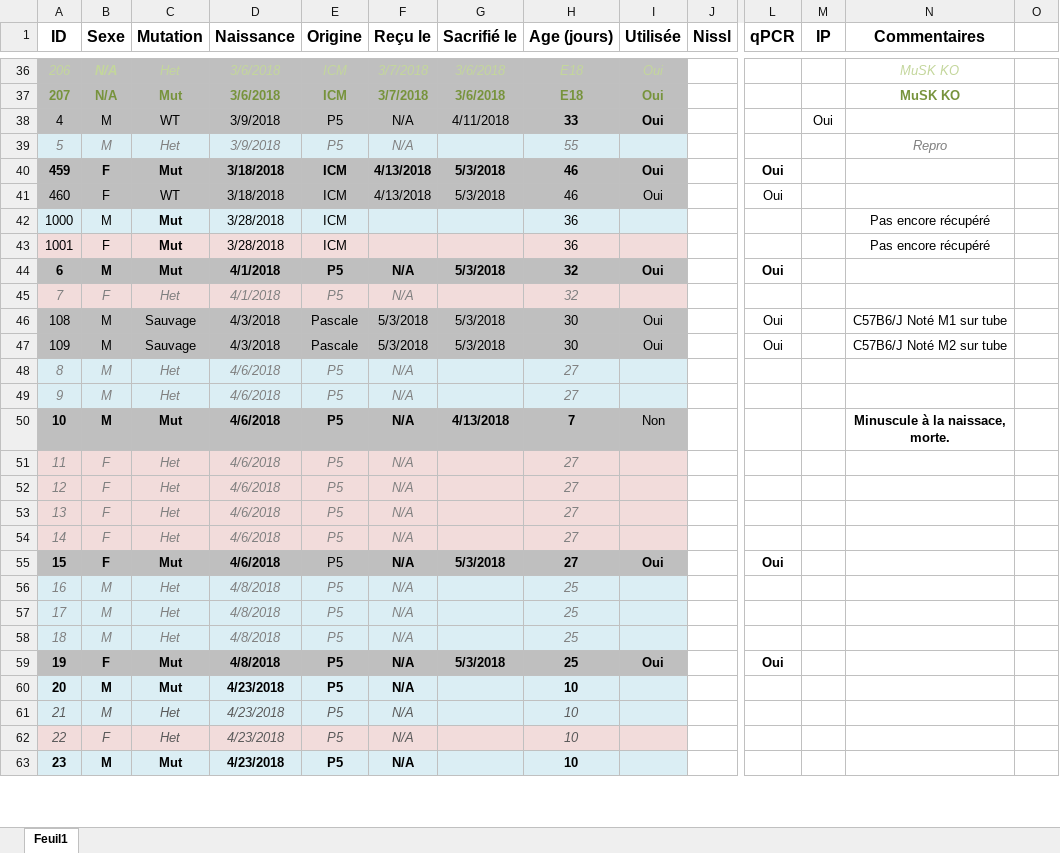
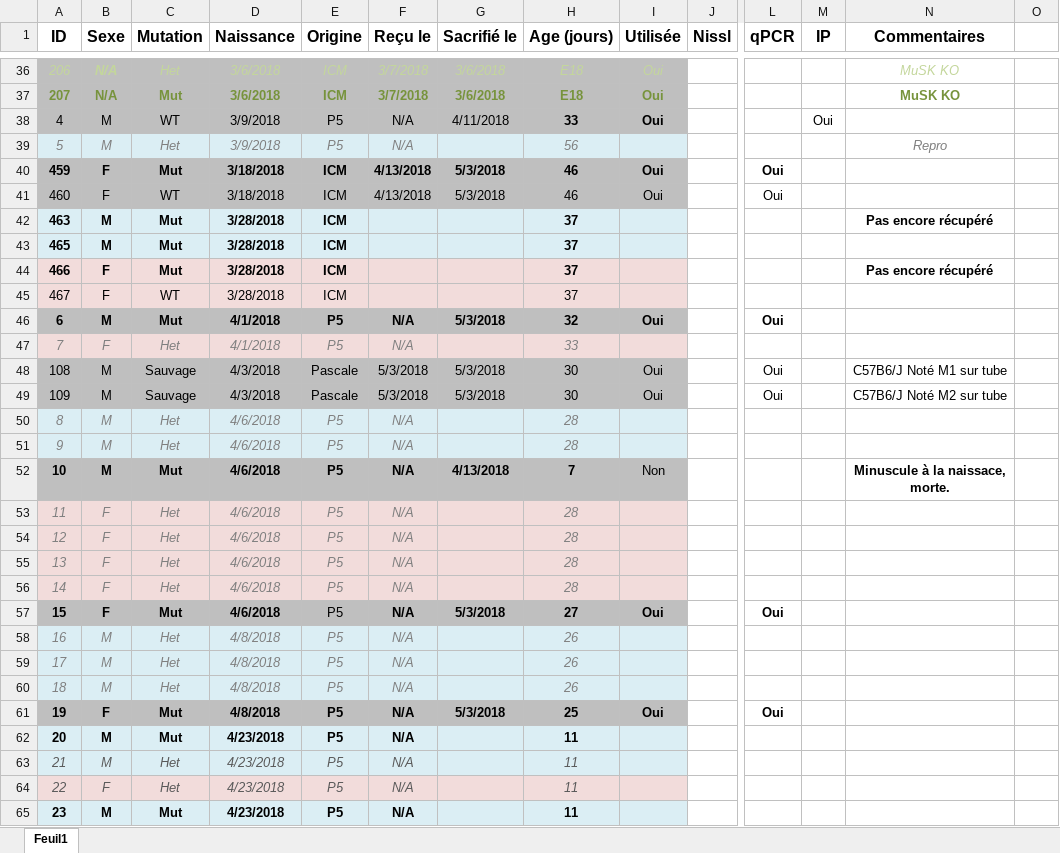
Before and after one commit to FlorentKl/rapport-m2, an Excel workbook: Recap Souris.xlsx, sheet Feuil1, drawn as a sheet; only a part is shown, gaps mark what is left out; values as stored, in another font and other column widths than the file's, no borders; conditional formats not drawn; addresses are those after the commit; rows hold the shown columns only; the diff covers the shown part only; the diff names each change by its address in the sheet, - before the commit and + after, or states it on an @@ line.

```diff
--- a/Recap Souris.xlsx (sheet Feuil1)
+++ b/Recap Souris.xlsx (sheet Feuil1)
-H39 (Age (jours)): 55
+H39 (Age (jours)): 56
-A42 (ID): 1000
+A42 (ID): 463
-A42:B42 bold: off
+A42:B42 bold: on
-D42:E42 bold: off
+D42:E42 bold: on
-H42 (Age (jours)): 36
+H42 (Age (jours)): 37
-H42 bold: off
+H42 bold: on
-N42 bold: off
+N42 bold: on
+row 43: 465 | M | Mut | 3/28/2018 | ICM |  |  | 37
-A44 (ID): 1001
+A44 (ID): 466
-A44:B44 bold: off
+A44:B44 bold: on
-D44:E44 bold: off
+D44:E44 bold: on
-H44 (Age (jours)): 36
+H44 (Age (jours)): 37
-H44 bold: off
+H44 bold: on
-N44 bold: off
+N44 bold: on
+row 45: 467 | F | WT | 3/28/2018 | ICM |  |  | 37
-H47 (Age (jours)): 32
+H47 (Age (jours)): 33
-H50:H51 (Age (jours)): 27
+H50:H51 (Age (jours)): 28
-H53:H56 (Age (jours)): 27
+H53:H56 (Age (jours)): 28
-H58:H60 (Age (jours)): 25
+H58:H60 (Age (jours)): 26
-H62:H65 (Age (jours)): 10
+H62:H65 (Age (jours)): 11
```
Also changed, not shown: 43 edited cells elsewhere in this sheet, formulas that keep their value, 6 other files.
